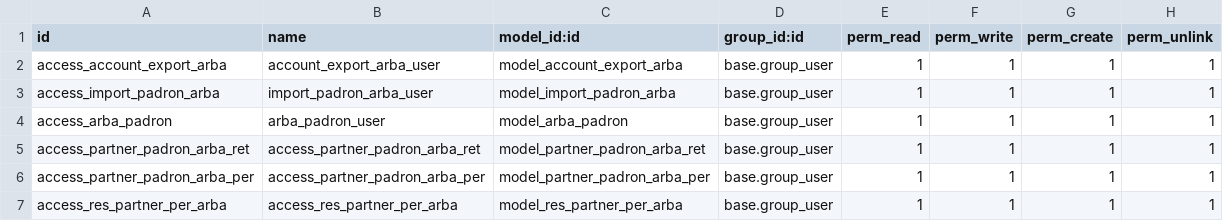
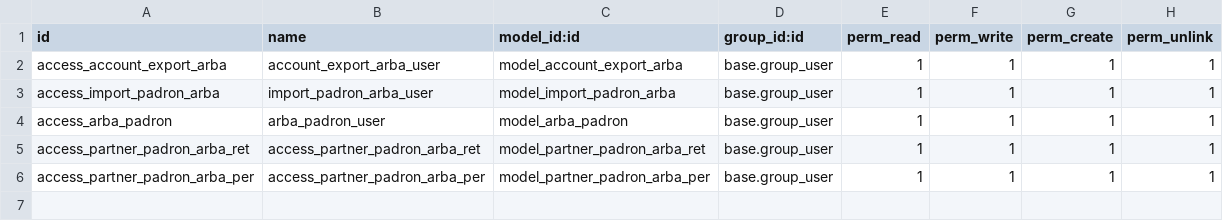
Before and after one commit to codize-app/odoo-argentina, a CSV file: l10n_ar_withholding_arba/security/ir.model.access.csv, drawn as a sheet.

Commit message:
[FIX] security arba

```diff
--- a/l10n_ar_withholding_arba/security/ir.model.access.csv
+++ b/l10n_ar_withholding_arba/security/ir.model.access.csv
@@ -6,2 +6 @@ access_partner_padron_arba_ret,access_partner_padron_arba_ret,model_partner_padr
 access_partner_padron_arba_per,access_partner_padron_arba_per,model_partner_padron_arba_per,base.group_user,1,1,1,1
-access_res_partner_per_arba,access_res_partner_per_arba,model_res_partner_per_arba,base.group_user,1,1,1,1
```
